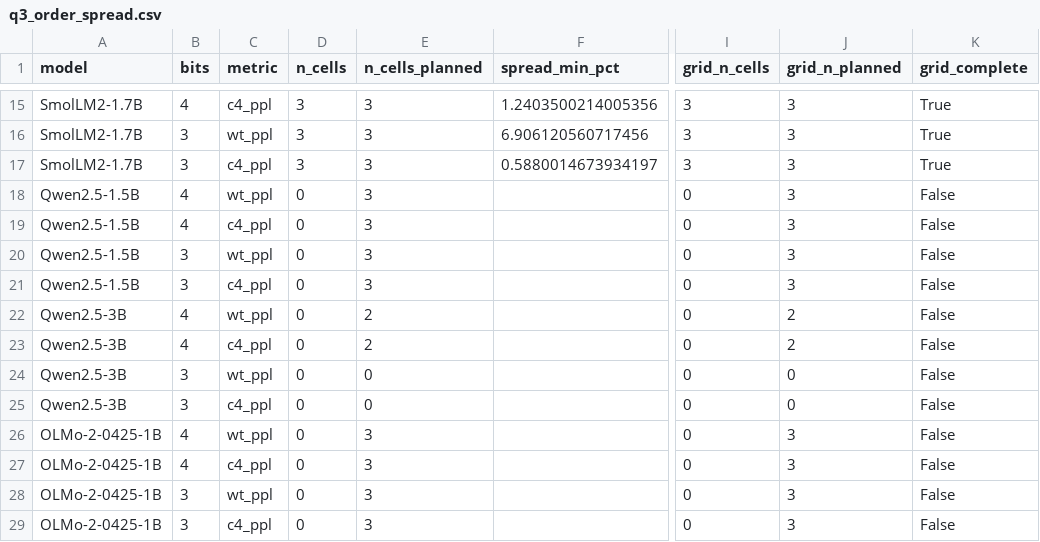
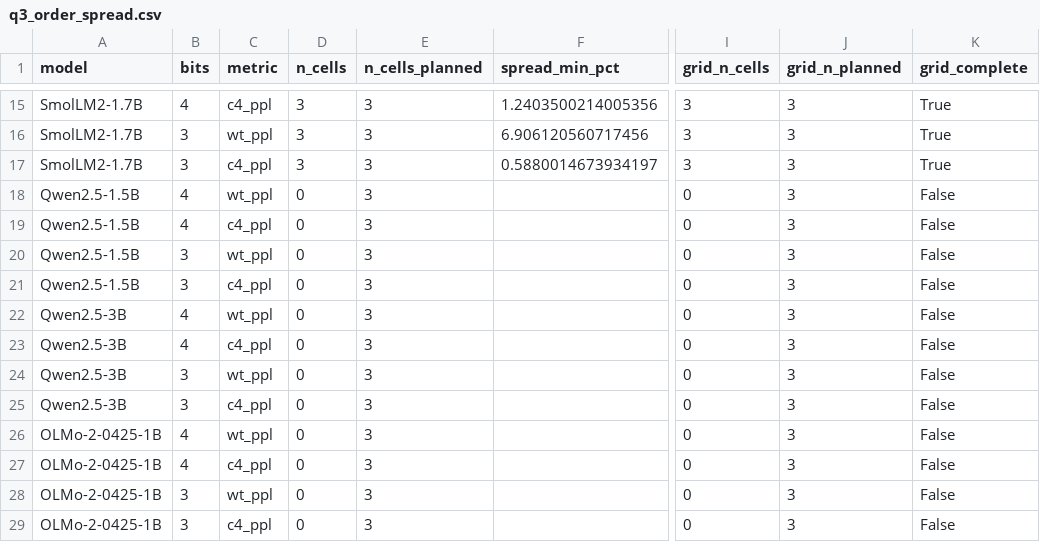
Before and after one commit to martin-cousseau/esann2027-compose, a CSV file: reports/analysis/q3_order_spread.csv, drawn as a sheet; only a part is shown, gaps mark what is left out; the diff names each change by its address in the sheet, - before the commit and + after, or states it on an @@ line.

```diff
--- a/reports/analysis/q3_order_spread.csv
+++ b/reports/analysis/q3_order_spread.csv
-E22:E23 (n_cells_planned): 2
+E22:E23 (n_cells_planned): 3
-J22:J23 (grid_n_planned): 2
+J22:J23 (grid_n_planned): 3
-E24:E25 (n_cells_planned): 0
+E24:E25 (n_cells_planned): 3
-J24:J25 (grid_n_planned): 0
+J24:J25 (grid_n_planned): 3
```
Also changed, not shown: reports/analysis/q2_order_ranking.csv, reports/analysis/scale_family_cells.csv, 7 other files.
